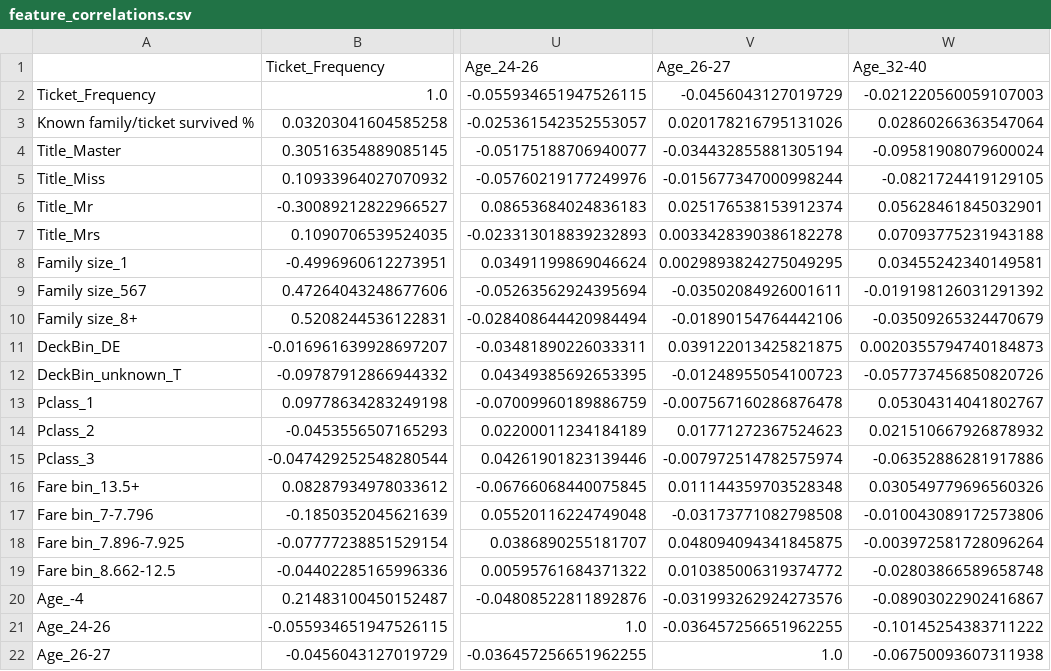
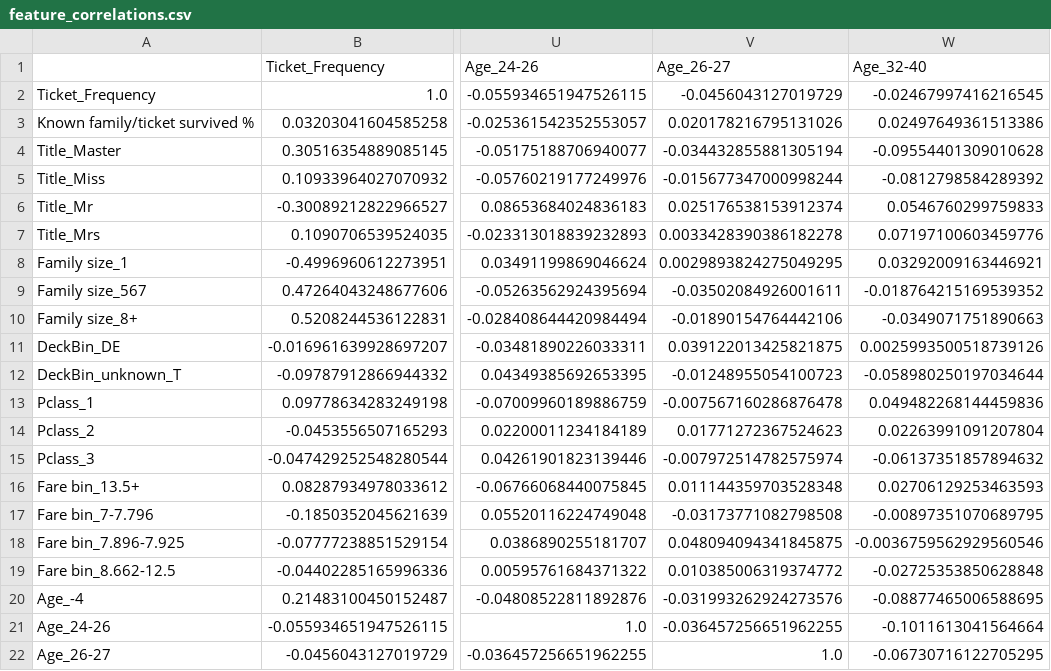
Before and after one commit to yoni2k/ml-kaggle-challenges, a CSV file: titanic/output/feature_correlations.csv, drawn as a sheet; only a part is shown, gaps mark what is left out; the diff covers the shown part only; the diff names each change by its address in the sheet, - before the commit and + after, or states it on an @@ line.

Commit message:
Looking at correlations of predictions of different classifiers: Log on it's own XGB on it's own KNN/SVM rbf/SVM poly - together RF7, RF5, RF4 - together
Soft voting - highest correlations with RFs and SVM/KNN
Hard voting - with RFs.

Need to consider to remove KNN, one of SVM's (poly?), and all RFs besides one

```diff
--- a/titanic/output/feature_correlations.csv
+++ b/titanic/output/feature_correlations.csv
-W2 (Age_32-40): -0.021220560059107003
+W2 (Age_32-40): -0.02467997416216545
-W3 (Age_32-40): 0.02860266363547064
+W3 (Age_32-40): 0.02497649361513386
-W4 (Age_32-40): -0.09581908079600024
+W4 (Age_32-40): -0.09554401309010628
-W5 (Age_32-40): -0.0821724419129105
+W5 (Age_32-40): -0.0812798584289392
-W6 (Age_32-40): 0.05628461845032901
+W6 (Age_32-40): 0.0546760299759833
-W7 (Age_32-40): 0.07093775231943188
+W7 (Age_32-40): 0.07197100603459776
-W8 (Age_32-40): 0.03455242340149581
+W8 (Age_32-40): 0.03292009163446921
-W9 (Age_32-40): -0.019198126031291392
+W9 (Age_32-40): -0.018764215169539352
-W10 (Age_32-40): -0.03509265324470679
+W10 (Age_32-40): -0.0349071751890663
-W11 (Age_32-40): 0.0020355794740184873
+W11 (Age_32-40): 0.0025993500518739126
-W12 (Age_32-40): -0.057737456850820726
+W12 (Age_32-40): -0.058980250197034644
-W13 (Age_32-40): 0.05304314041802767
+W13 (Age_32-40): 0.049482268144459836
-W14 (Age_32-40): 0.021510667926878932
+W14 (Age_32-40): 0.02263991091207804
-W15 (Age_32-40): -0.06352886281917886
+W15 (Age_32-40): -0.06137351857894632
-W16 (Age_32-40): 0.030549779696560326
+W16 (Age_32-40): 0.02706129253463593
-W17 (Age_32-40): -0.010043089172573806
+W17 (Age_32-40): -0.00897351070689795
-W18 (Age_32-40): -0.003972581728096264
+W18 (Age_32-40): -0.0036759562929560546
-W19 (Age_32-40): -0.02803866589658748
+W19 (Age_32-40): -0.02725353850628848
-W20 (Age_32-40): -0.08903022902416867
+W20 (Age_32-40): -0.08877465006588695
-W21 (Age_32-40): -0.10145254383711222
+W21 (Age_32-40): -0.1011613041564664
-W22 (Age_32-40): -0.06750093607311938
+W22 (Age_32-40): -0.06730716122705295
```
Also changed, not shown: 21 edited cells elsewhere in this file, titanic/output/results.csv, 2 other files.
